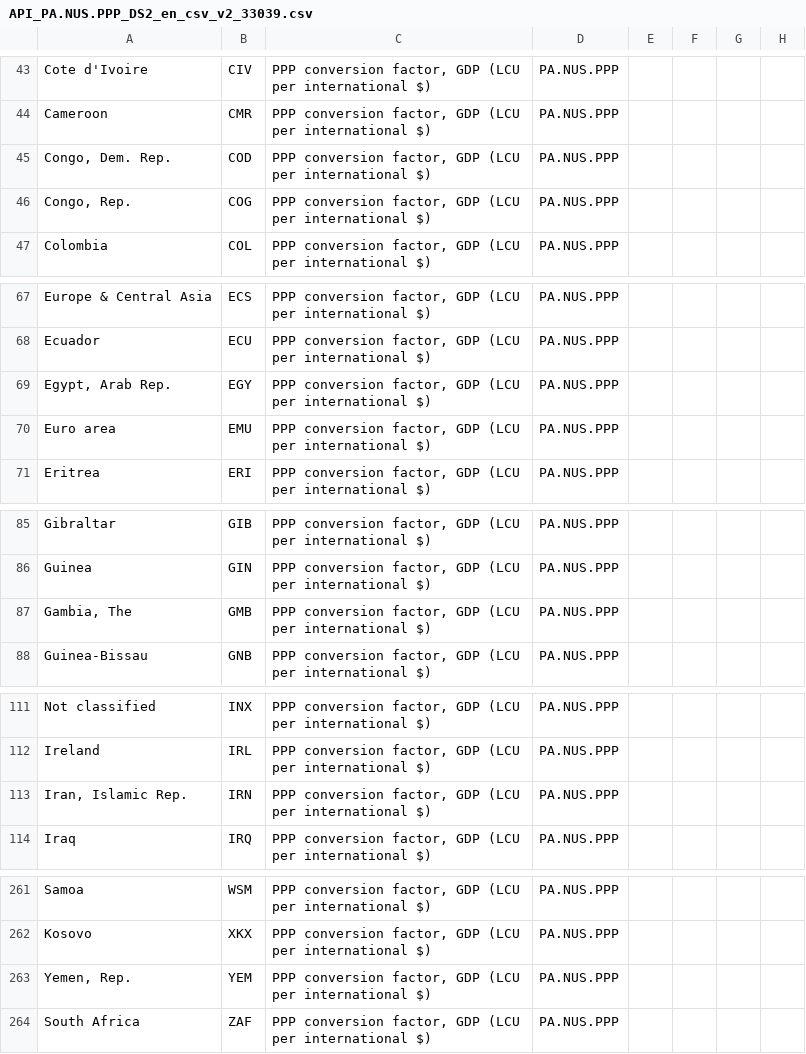
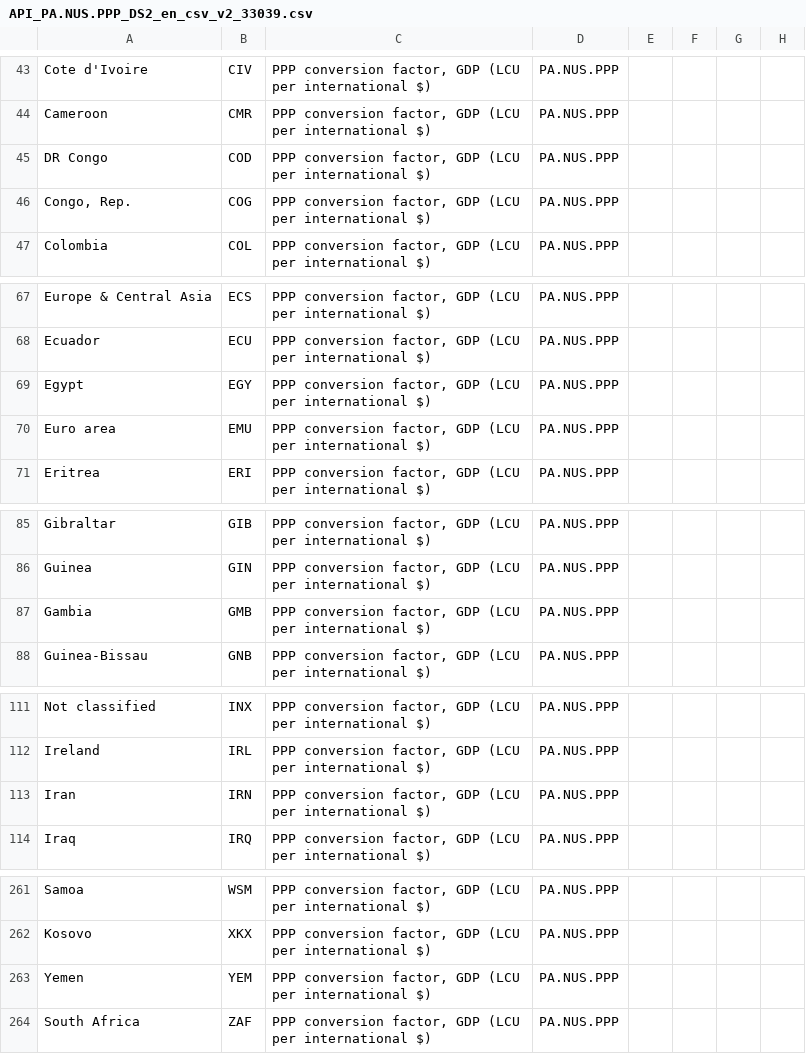
Before and after one commit to CAPTURE-TB-HIV/tb-lmic-patientcosts-review, a CSV file: data/monetaryConversion/LCU-INTD/API_PA.NUS.PPP_DS2_en_csv_v2_33039.csv (was data/covariateData/calc-median-income/LCU-INTD/API_PA.NUS.PPP_DS2_en_csv_v2_33039.csv), drawn as a sheet; only a part is shown, gaps mark what is left out; the diff names each change by its address in the sheet, - before the commit and + after, or states it on an @@ line.

Commit message:
Add conversion factors for int dollars

```diff
--- a/data/covariateData/calc-median-income/LCU-INTD/API_PA.NUS.PPP_DS2_en_csv_v2_33039.csv
+++ b/data/monetaryConversion/LCU-INTD/API_PA.NUS.PPP_DS2_en_csv_v2_33039.csv
-A45: Congo, Dem. Rep.
+A45: DR Congo
-A69: Egypt, Arab Rep.
+A69: Egypt
-A87: Gambia, The
+A87: Gambia
-A113: Iran, Islamic Rep.
+A113: Iran
-A263: Yemen, Rep.
+A263: Yemen
```
Also changed, not shown: 9 other files.
